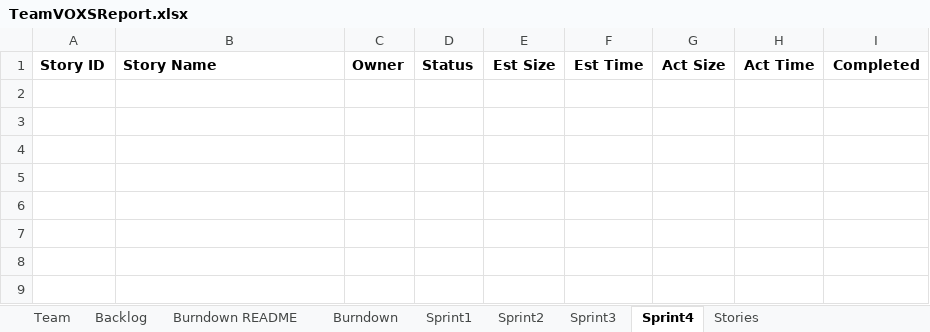
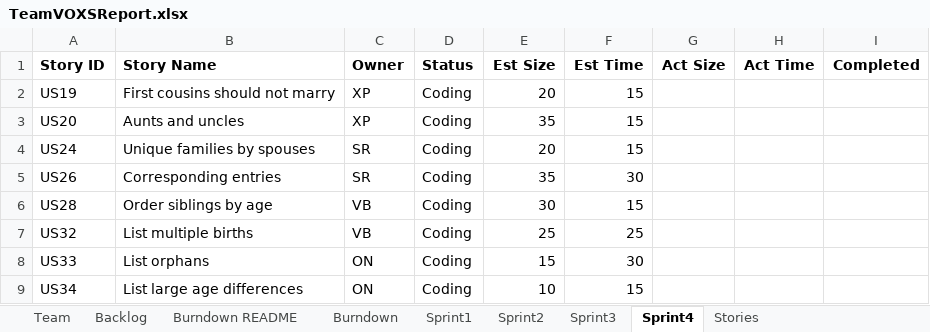
Before and after one commit to sanz94/SSW-555, an Excel workbook: TeamVOXSReport.xlsx, sheet Sprint4, drawn as a sheet; values as stored, in another font and other column widths than the file's, no borders; the diff names each change by its address in the sheet, - before the commit and + after, or states it on an @@ line.

Commit message:
Sprint 3

```diff
--- a/TeamVOXSReport.xlsx (sheet Sprint4)
+++ b/TeamVOXSReport.xlsx (sheet Sprint4)
+row 2: US19 | First cousins should not marry | XP | Coding | 20 | 15
+row 3: US20 | Aunts and uncles | XP | Coding | 35 | 15
+row 4: US24 | Unique families by spouses | SR | Coding | 20 | 15
+row 5: US26 | Corresponding entries | SR | Coding | 35 | 30
+row 6: US28 | Order siblings by age | VB | Coding | 30 | 15
+row 7: US32 | List multiple births | VB | Coding | 25 | 25
+row 8: US33 | List orphans | ON | Coding | 15 | 30
+row 9: US34 | List large age differences | ON | Coding | 10 | 15
```
Also changed, not shown: sheet Sprint3, sheet Burndown, charts or pictures, 3 other files.
